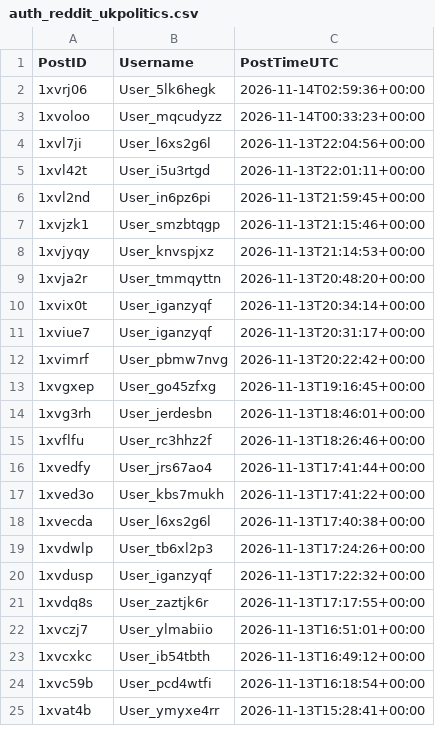
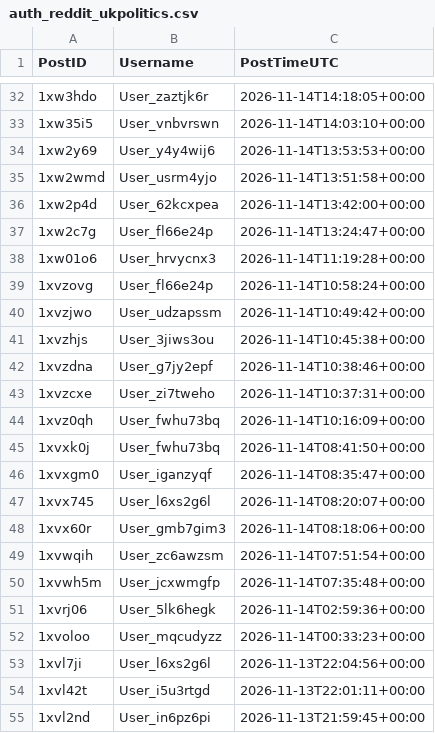
Before and after one commit to Ok-Stand-2128/Live-Reddit-Tracking, a CSV file: data/auth_reddit_ukpolitics.csv, drawn as a sheet; only a part is shown, gaps mark what is left out; the shorter side is filled out with more unchanged rows; the diff covers the shown part only.

```diff
--- a/data/auth_reddit_ukpolitics.csv
+++ b/data/auth_reddit_ukpolitics.csv
@@ -2 +32,20 @@
+1xw3hdo,User_zaztjk6r,2026-11-14T14:18:05+00:00
+1xw35i5,User_vnbvrswn,2026-11-14T14:03:10+00:00
+1xw2y69,User_y4y4wij6,2026-11-14T13:53:53+00:00
+1xw2wmd,User_usrm4yjo,2026-11-14T13:51:58+00:00
+1xw2p4d,User_62kcxpea,2026-11-14T13:42:00+00:00
+1xw2c7g,User_fl66e24p,2026-11-14T13:24:47+00:00
+1xw01o6,User_hrvycnx3,2026-11-14T11:19:28+00:00
+1xvzovg,User_fl66e24p,2026-11-14T10:58:24+00:00
+1xvzjwo,User_udzapssm,2026-11-14T10:49:42+00:00
+1xvzhjs,User_3jiws3ou,2026-11-14T10:45:38+00:00
+1xvzdna,User_g7jy2epf,2026-11-14T10:38:46+00:00
+1xvzcxe,User_zi7tweho,2026-11-14T10:37:31+00:00
+1xvz0qh,User_fwhu73bq,2026-11-14T10:16:09+00:00
+1xvxk0j,User_fwhu73bq,2026-11-14T08:41:50+00:00
+1xvxgm0,User_iganzyqf,2026-11-14T08:35:47+00:00
+1xvx745,User_l6xs2g6l,2026-11-14T08:20:07+00:00
+1xvx60r,User_gmb7gim3,2026-11-14T08:18:06+00:00
+1xvwqih,User_zc6awzsm,2026-11-14T07:51:54+00:00
+1xvwh5m,User_jcxwmgfp,2026-11-14T07:35:48+00:00
 1xvrj06,User_5lk6hegk,2026-11-14T02:59:36+00:00
```
Also changed, not shown: 30 added rows elsewhere in this file, data/auth_reddit_AnythingGoesNews.csv, data/auth_reddit_ProgressiveHQ.csv, 10 other files.
